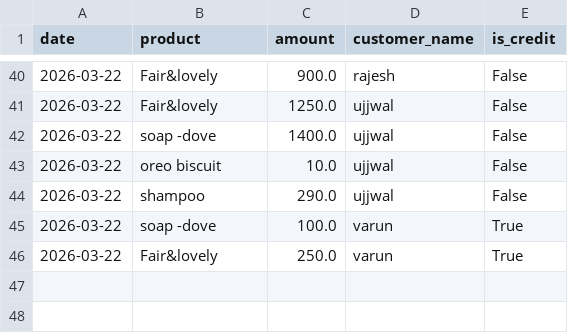
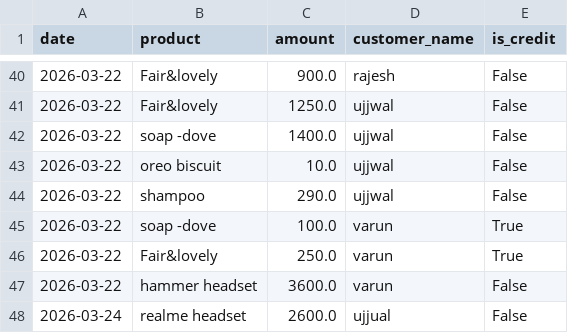
Before and after one commit to kartikeyajay2006/AI-Businesses, a CSV file: backend/data/transactions.csv, drawn as a sheet; only a part is shown, gaps mark what is left out.

```diff
--- a/backend/data/transactions.csv
+++ b/backend/data/transactions.csv
@@ -46 +46,3 @@ date,product,amount,customer_name,is_credit
 2026-03-22,Fair&lovely,250.0,varun,True
+2026-03-22,hammer headset,3600.0,varun,False
+2026-03-24,realme headset,2600.0,ujjual,False
```
Also changed, not shown: 5 other files.
